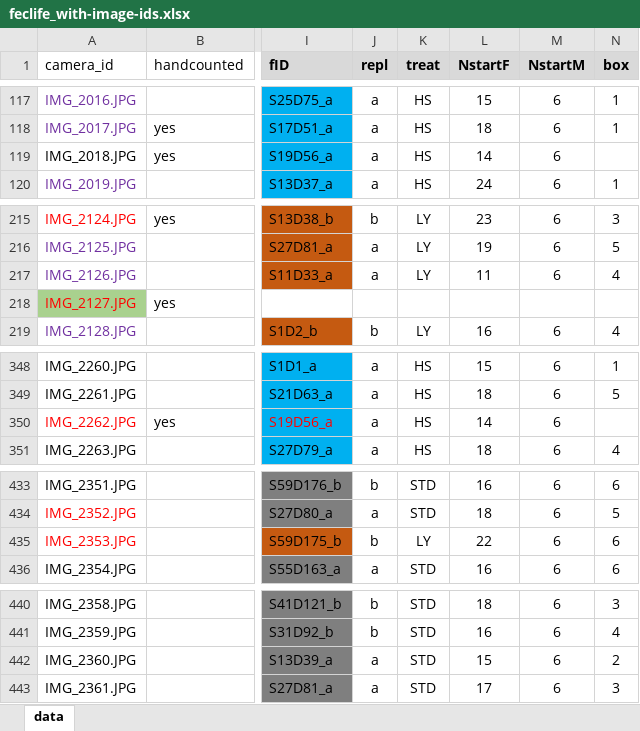
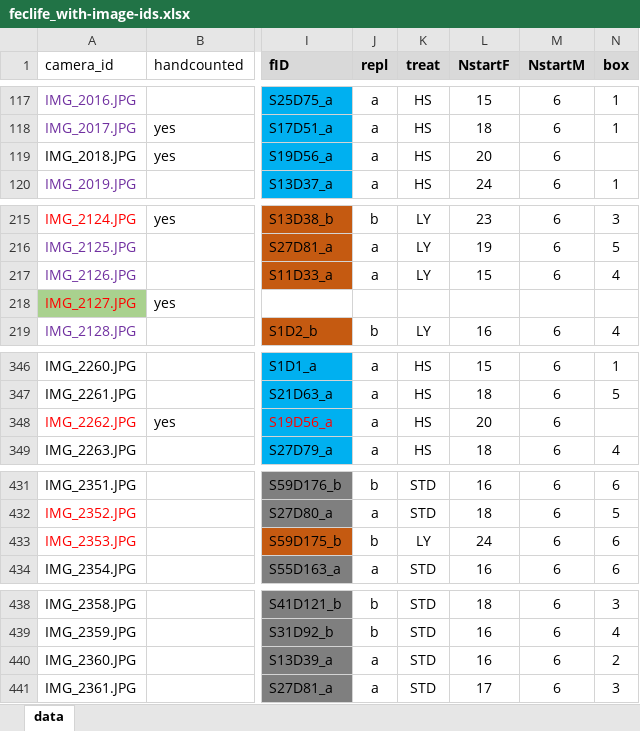
Before and after one commit to EGKingLab/h2lifespan, an Excel workbook: Data/Processed/feclife_with-image-ids.xlsx, sheet data, drawn as a sheet; only a part is shown, gaps mark what is left out; values as stored, in another font and other column widths than the file's, no borders; addresses are those after the commit; the diff covers the shown part only; the diff names each change by its address in the sheet, - before the commit and + after, or states it on an @@ line.

Commit message:
original data files and derived files corrected

```diff
--- a/Data/Processed/feclife_with-image-ids.xlsx (sheet data)
+++ b/Data/Processed/feclife_with-image-ids.xlsx (sheet data)
-L119 (NstartF): 14
+L119 (NstartF): 20
-L217 (NstartF): 11
+L217 (NstartF): 15
-L348 (NstartF): 14
+L348 (NstartF): 20
-L433 (NstartF): 22
+L433 (NstartF): 24
-L440 (NstartF): 15
+L440 (NstartF): 16
```
Also changed, not shown: 2 removed rows, 32 edited cells and cell formats elsewhere in this sheet, formulas that keep their value, 6 other files.
